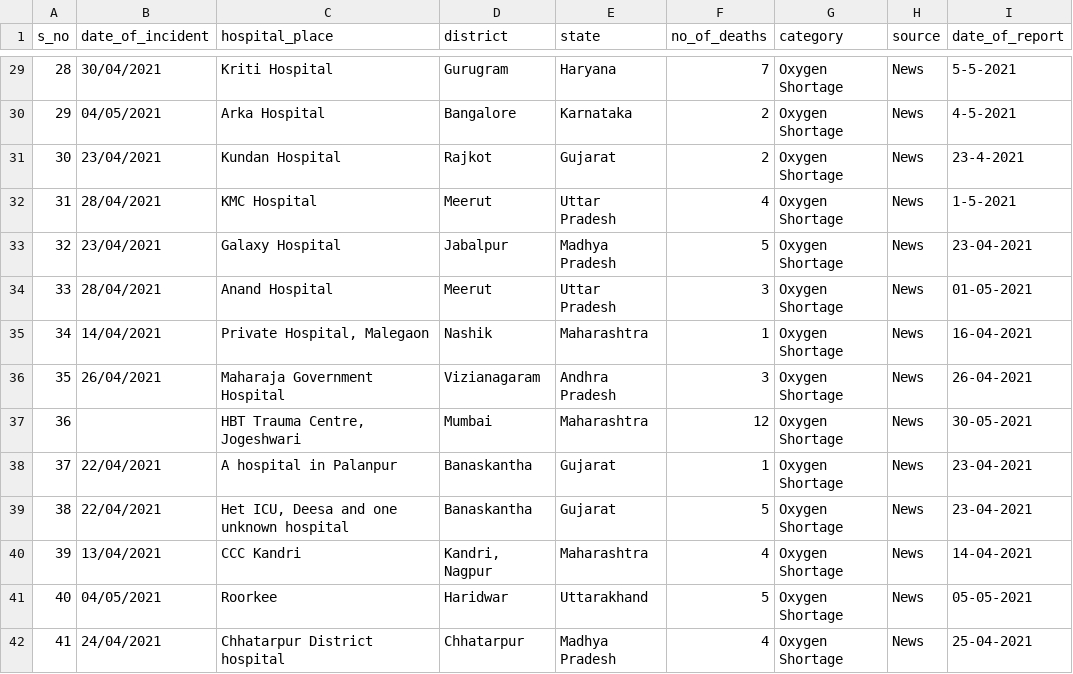
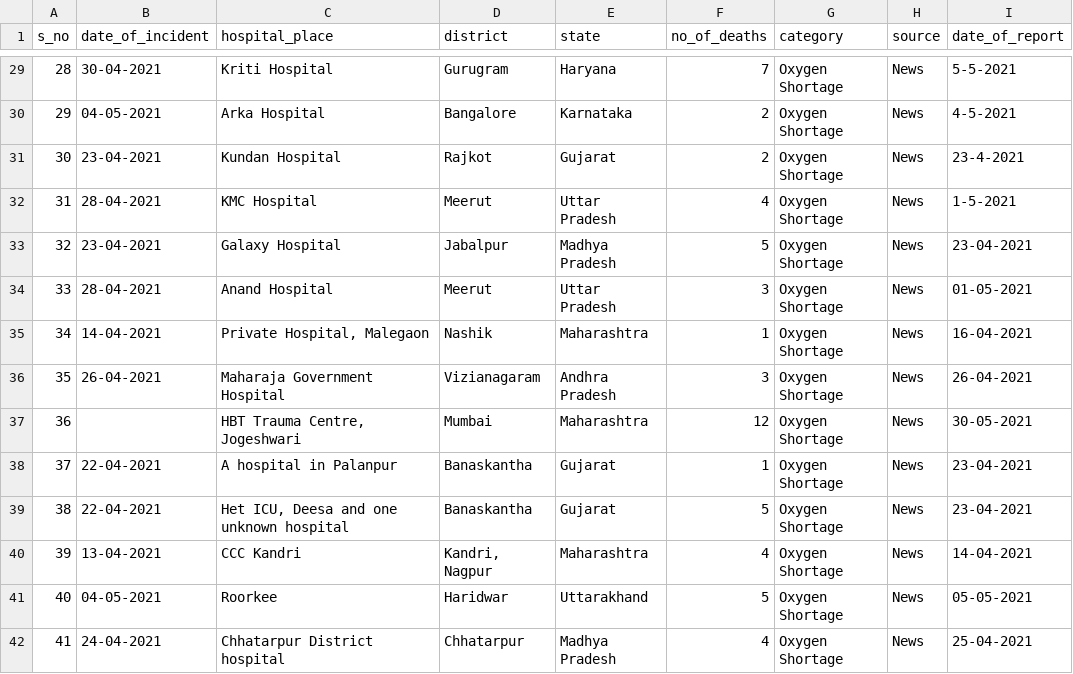
Before and after one commit to datameet/covid19, a CSV file: data/oxygen_shortage_deaths_in_india.csv, drawn as a sheet; only a part is shown, gaps mark what is left out; the diff covers the shown part only; the diff names each change by its address in the sheet, - before the commit and + after, or states it on an @@ line.

Commit message:
updated the date parts separator

```diff
--- a/data/oxygen_shortage_deaths_in_india.csv
+++ b/data/oxygen_shortage_deaths_in_india.csv
-B29 (date_of_incident): 30/04/2021
+B29 (date_of_incident): 30-04-2021
-B30 (date_of_incident): 04/05/2021
+B30 (date_of_incident): 04-05-2021
-B31 (date_of_incident): 23/04/2021
+B31 (date_of_incident): 23-04-2021
-B32 (date_of_incident): 28/04/2021
+B32 (date_of_incident): 28-04-2021
-B33 (date_of_incident): 23/04/2021
+B33 (date_of_incident): 23-04-2021
-B34 (date_of_incident): 28/04/2021
+B34 (date_of_incident): 28-04-2021
-B35 (date_of_incident): 14/04/2021
+B35 (date_of_incident): 14-04-2021
-B36 (date_of_incident): 26/04/2021
+B36 (date_of_incident): 26-04-2021
-B38:B39 (date_of_incident): 22/04/2021
+B38:B39 (date_of_incident): 22-04-2021
-B40 (date_of_incident): 13/04/2021
+B40 (date_of_incident): 13-04-2021
-B41 (date_of_incident): 04/05/2021
+B41 (date_of_incident): 04-05-2021
-B42 (date_of_incident): 24/04/2021
+B42 (date_of_incident): 24-04-2021
```
Also changed, not shown: 70 edited cells elsewhere in this file.
